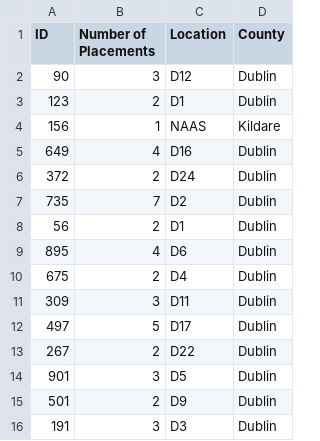
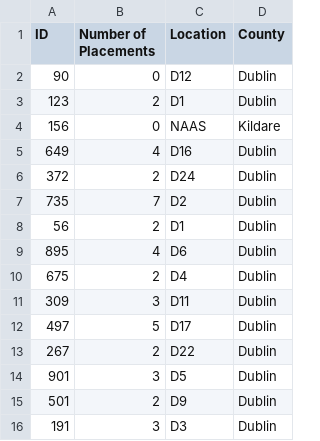
Before and after one commit to Donegaan/Sweng-Group-12, a CSV file: Placements.csv, drawn as a sheet.

Commit message:
Search through table and filter available placements added

```diff
--- a/Placements.csv
+++ b/Placements.csv
@@ -1,5 +1,5 @@
 ID,Number of Placements,Location,County
-90,3,D12,Dublin
+90,0,D12,Dublin
 123,2,D1,Dublin
-156,1,NAAS,Kildare
+156,0,NAAS,Kildare
 649,4,D16,Dublin
```
Also changed, not shown: 7 other files.
